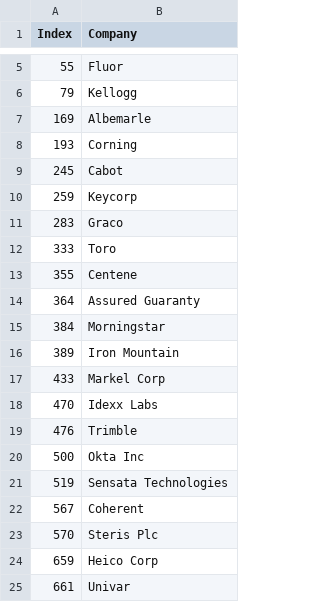
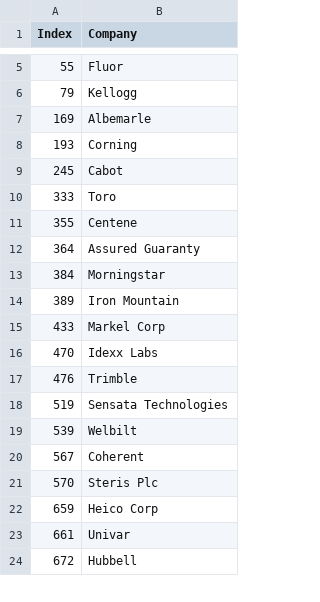
Before and after one commit to kennethmitra/ESGAnalyzer, a CSV file: cant.csv, drawn as a sheet; only a part is shown, gaps mark what is left out; the shorter side is filled out with more unchanged rows.

```diff
--- a/cant.csv
+++ b/cant.csv
@@ -9,4 +9,2 @@ Index,Company
 245,Cabot
-259,Keycorp
-283,Graco
 333,Toro
@@ -19,4 +17,4 @@ Index,Company
 476,Trimble
-500,Okta Inc
 519,Sensata Technologies
+539,Welbilt
 567,Coherent
```
Also changed, not shown: 2 other files.
